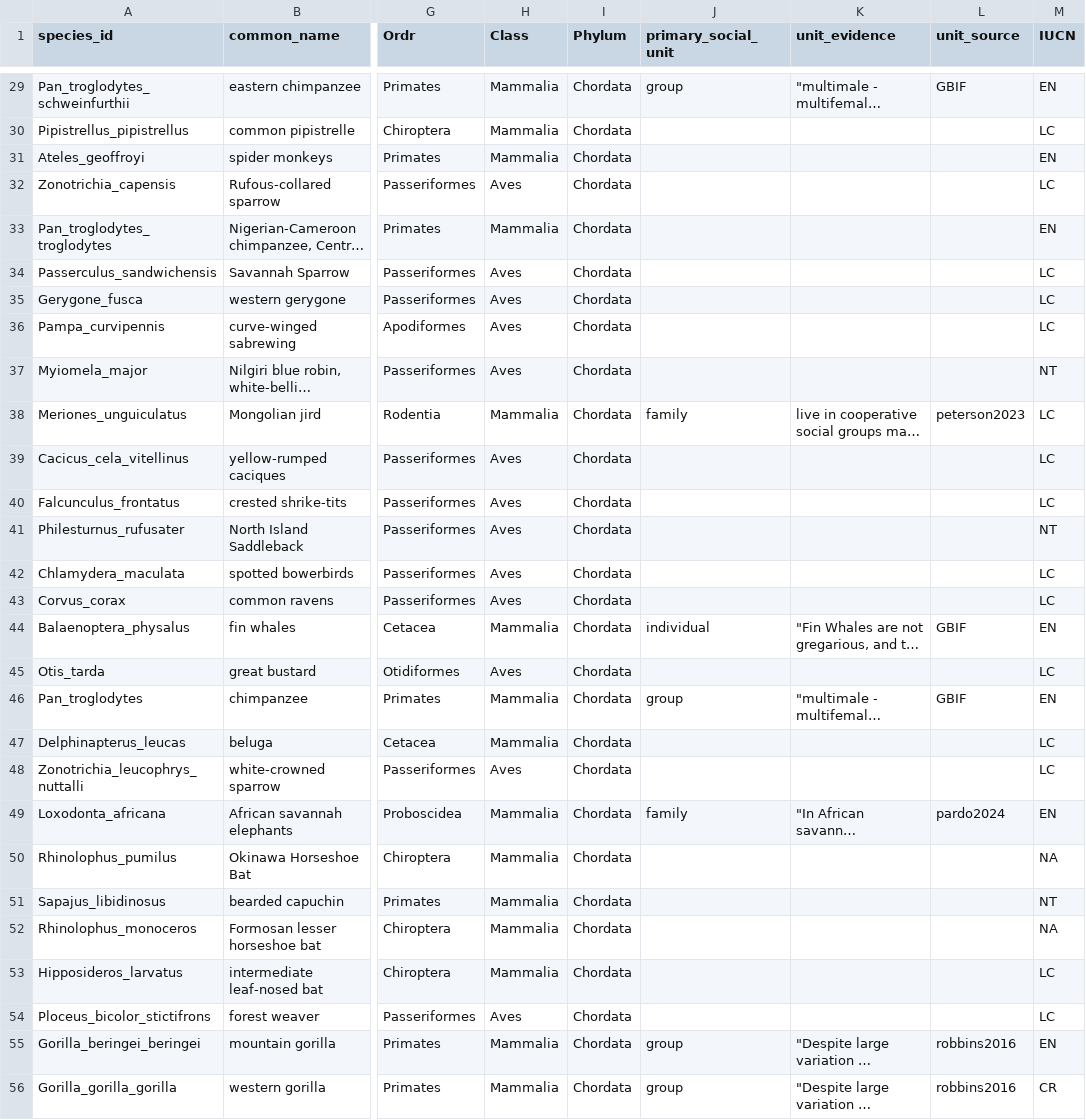
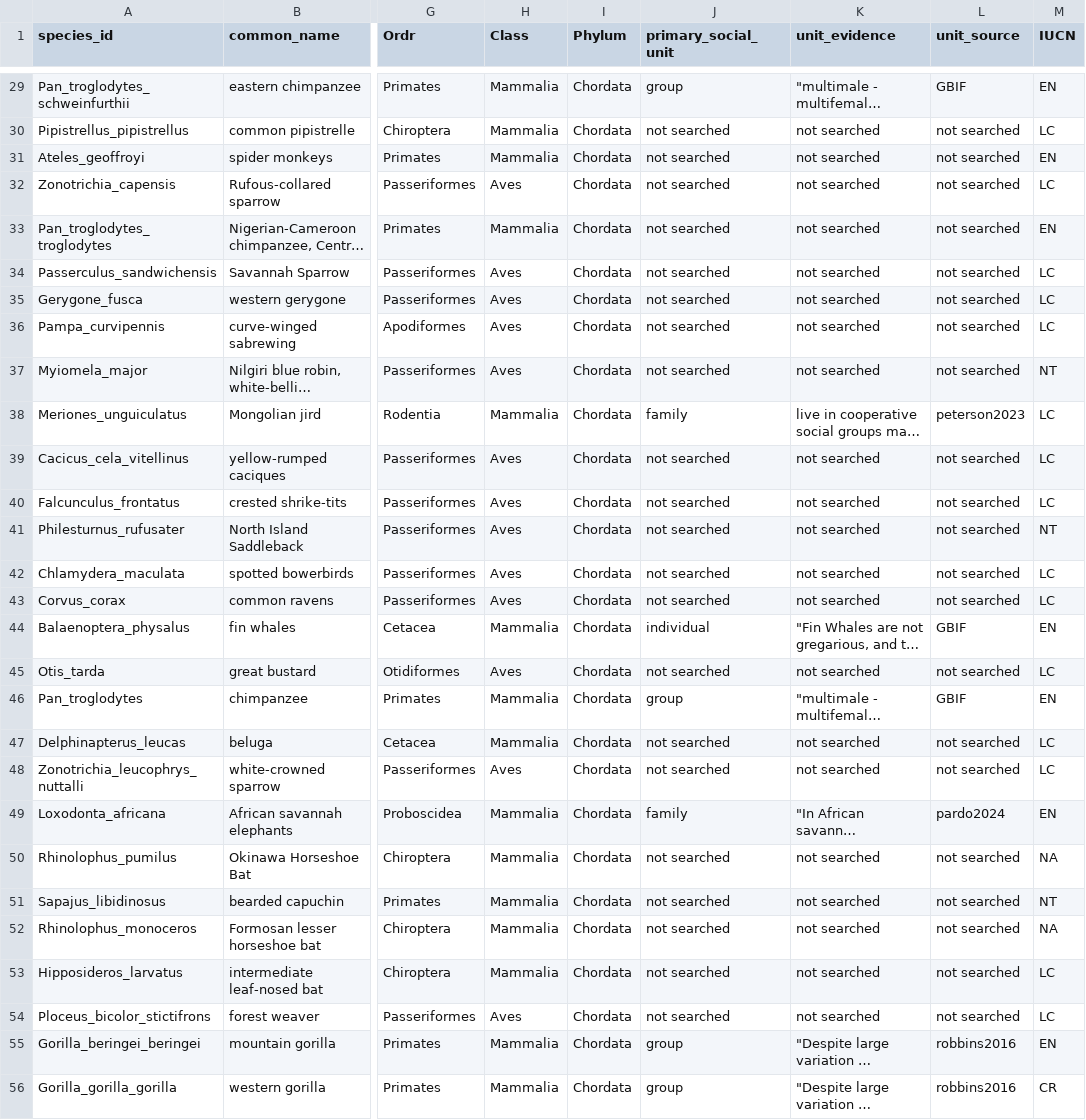
Before and after one commit to datadiversitylab/generic_shiny_data, a CSV file: db/table_csvs/species_jan23.25.csv, drawn as a sheet; only a part is shown, gaps mark what is left out; long unchanged cells end in …; the diff covers the shown part only; the diff names each change by its address in the sheet, - before the commit and + after, or states it on an @@ line.

```diff
--- a/db/table_csvs/species_jan23.25.csv
+++ b/db/table_csvs/species_jan23.25.csv
-J30:J37 (primary_social_unit): (empty)
+J30:J37 (primary_social_unit): not searched
-K30:K37 (unit_evidence): (empty)
+K30:K37 (unit_evidence): not searched
-L30:L37 (unit_source): (empty)
+L30:L37 (unit_source): not searched
-J39:J43 (primary_social_unit): (empty)
+J39:J43 (primary_social_unit): not searched
-K39:K43 (unit_evidence): (empty)
+K39:K43 (unit_evidence): not searched
-L39:L43 (unit_source): (empty)
+L39:L43 (unit_source): not searched
-J45 (primary_social_unit): (empty)
+J45 (primary_social_unit): not searched
-K45 (unit_evidence): (empty)
+K45 (unit_evidence): not searched
-L45 (unit_source): (empty)
+L45 (unit_source): not searched
-J47:J48 (primary_social_unit): (empty)
+J47:J48 (primary_social_unit): not searched
-K47:K48 (unit_evidence): (empty)
+K47:K48 (unit_evidence): not searched
-L47:L48 (unit_source): (empty)
+L47:L48 (unit_source): not searched
-J50:J54 (primary_social_unit): (empty)
+J50:J54 (primary_social_unit): not searched
-K50:K54 (unit_evidence): (empty)
+K50:K54 (unit_evidence): not searched
-L50:L54 (unit_source): (empty)
+L50:L54 (unit_source): not searched
```
Also changed, not shown: 61 edited cells elsewhere in this file, db/table_csvs/groups_jan24.25.csv, db/table_csvs/sources_feb17.25.csv, 9 other files.
